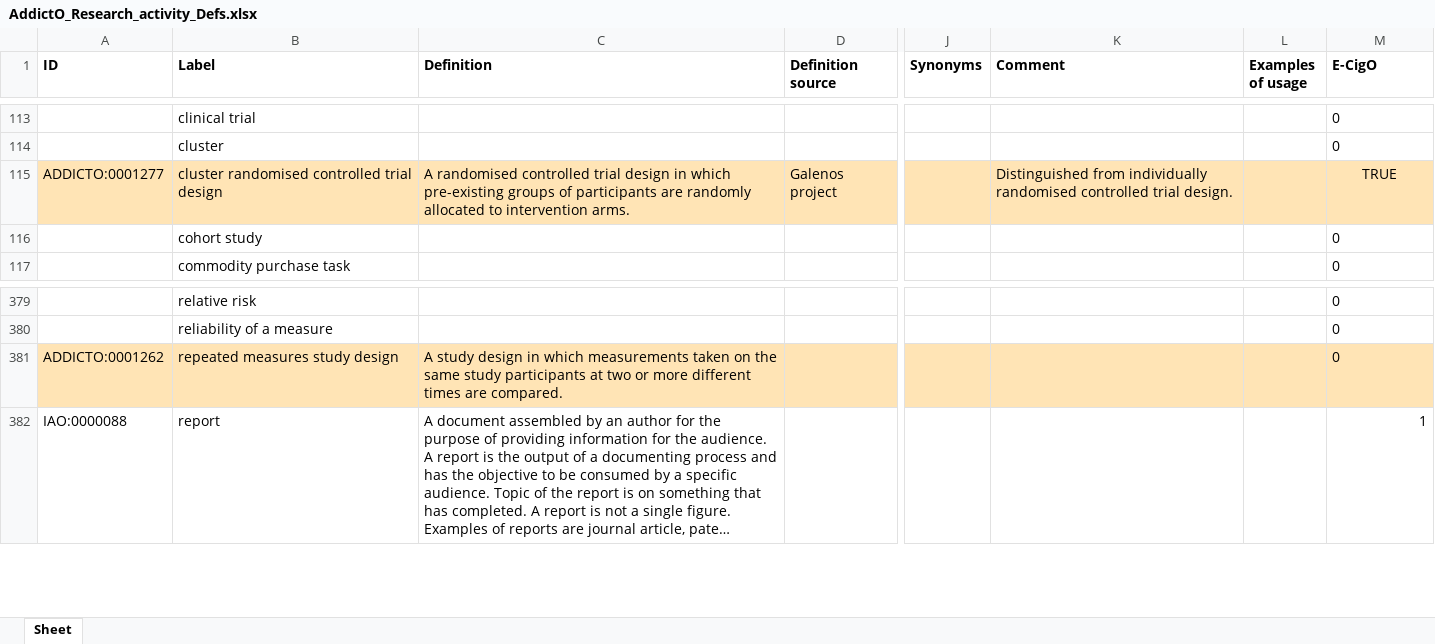
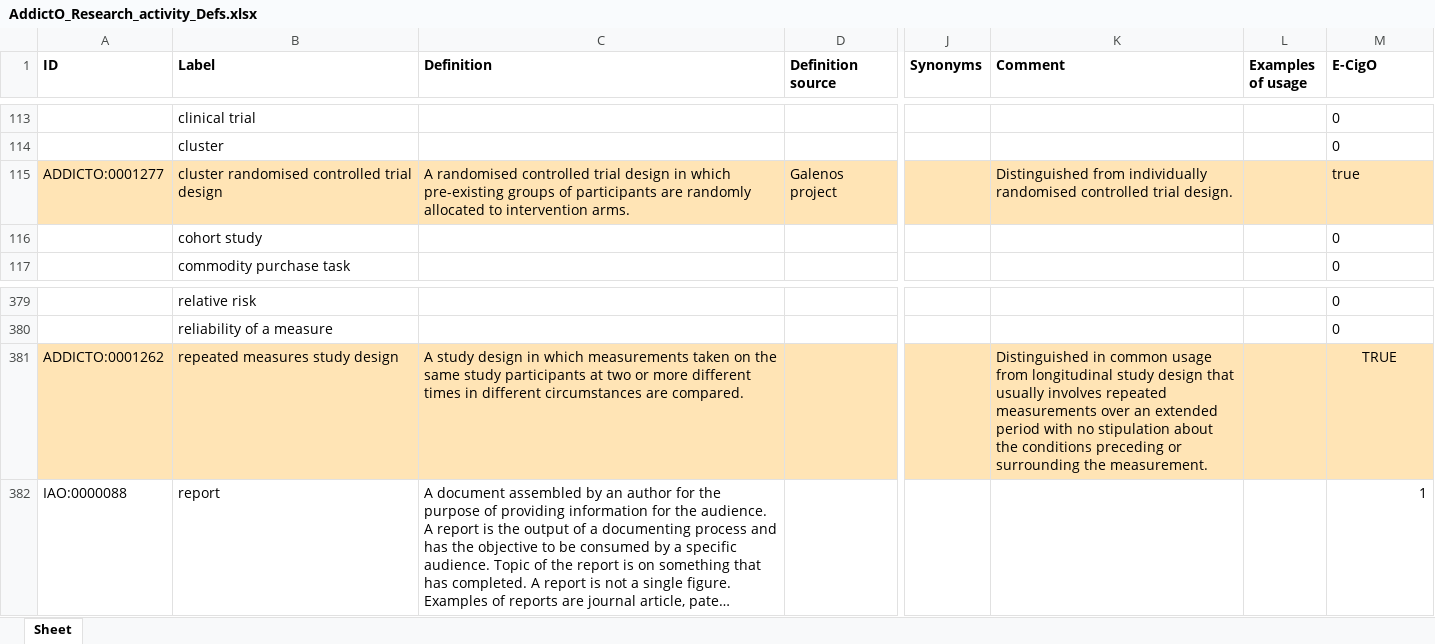
Before and after one commit to addicto-org/addiction-ontology, an Excel workbook: inputs/AddictO_Research_activity_Defs.xlsx, sheet Sheet, drawn as a sheet; only a part is shown, gaps mark what is left out; long unchanged cells end in …; values as stored, in another font and other column widths than the file's, no borders; the diff names each change by its address in the sheet, - before the commit and + after, or states it on an @@ line.

Commit message:
Updating AddictO_Research_activity_Defs.xlsx

```diff
--- a/inputs/AddictO_Research_activity_Defs.xlsx (sheet Sheet)
+++ b/inputs/AddictO_Research_activity_Defs.xlsx (sheet Sheet)
-M115 (E-CigO): TRUE
+M115 (E-CigO): true
-M115 alignment: center
+M115 alignment: left
-C381 (Definition): …different times are compared.
+C381 (Definition): …different times in different circumstances are compared.
-K381 (Comment): (empty)
+K381 (Comment): Distinguished in common usage from longitudinal study design that usually involves repeated measurements over an extended period with no stipulation about the conditions preceding or surrounding the measurement.
-M381 (E-CigO): 0
+M381 (E-CigO): TRUE
-M381 alignment: left
+M381 alignment: center
```
